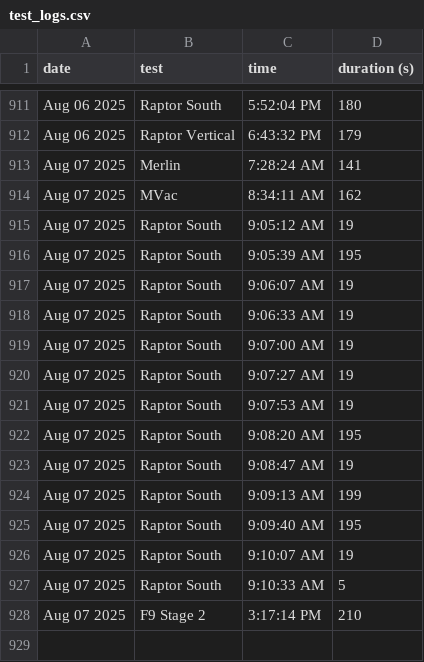
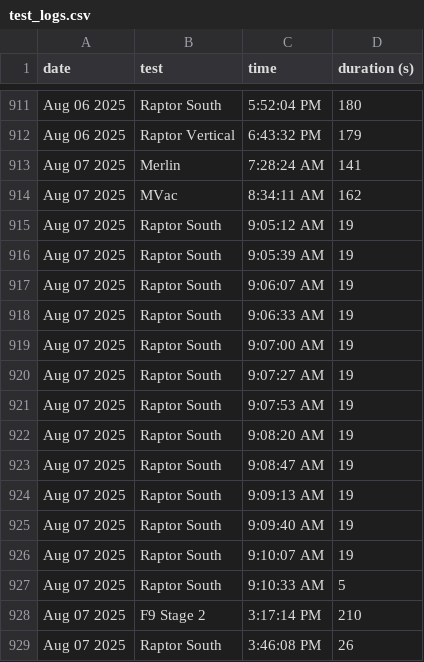
Before and after one commit to CameronField/SpaceX_Eng_Test_Log, a CSV file: test_logs.csv, drawn as a sheet; only a part is shown, gaps mark what is left out.

Commit message:
Update test_logs.csv

```diff
--- a/test_logs.csv
+++ b/test_logs.csv
@@ -915,3 +915,3 @@ Aug 07 2025,MVac,8:34:11 AM,162
 Aug 07 2025,Raptor South,9:05:12 AM,19
-Aug 07 2025,Raptor South,9:05:39 AM,195
+Aug 07 2025,Raptor South,9:05:39 AM,19
 Aug 07 2025,Raptor South,9:06:07 AM,19
@@ -921,6 +921,6 @@ Aug 07 2025,Raptor South,9:07:27 AM,19
 Aug 07 2025,Raptor South,9:07:53 AM,19
-Aug 07 2025,Raptor South,9:08:20 AM,195
+Aug 07 2025,Raptor South,9:08:20 AM,19
 Aug 07 2025,Raptor South,9:08:47 AM,19
-Aug 07 2025,Raptor South,9:09:13 AM,199
-Aug 07 2025,Raptor South,9:09:40 AM,195
+Aug 07 2025,Raptor South,9:09:13 AM,19
+Aug 07 2025,Raptor South,9:09:40 AM,19
 Aug 07 2025,Raptor South,9:10:07 AM,19
@@ -928 +928,2 @@ Aug 07 2025,Raptor South,9:10:33 AM,5
 Aug 07 2025,F9 Stage 2,3:17:14 PM,210
+Aug 07 2025,Raptor South,3:46:08 PM,26
```
